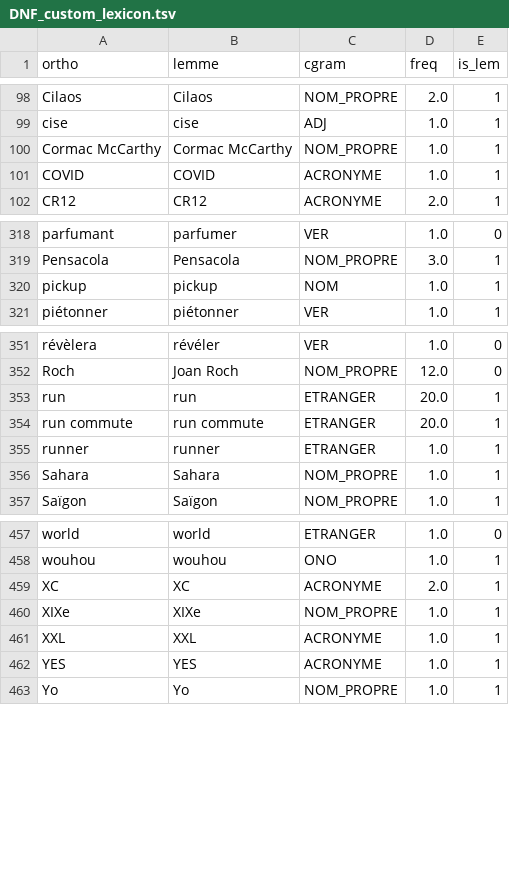
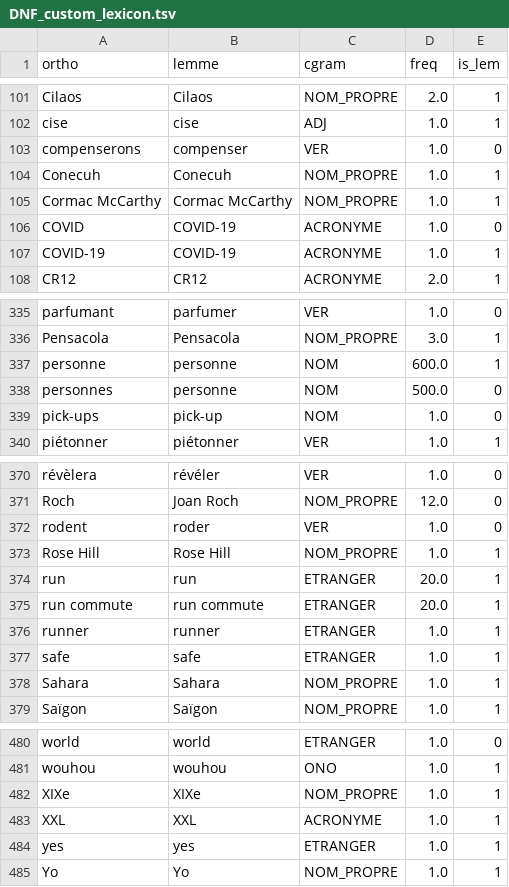
Before and after one commit to joanroch/french-repetition-checker, a TSV file: DNF_custom_lexicon.tsv, drawn as a sheet; only a part is shown, gaps mark what is left out; the diff covers the shown part only.

```diff
--- a/DNF_custom_lexicon.tsv
+++ b/DNF_custom_lexicon.tsv
@@ -99,4 +102,7 @@ Cilaos	Cilaos	NOM_PROPRE	2.0	1
 cise	cise	ADJ	1.0	1
+compenserons	compenser	VER	1.0	0
+Conecuh	Conecuh	NOM_PROPRE	1.0	1
 Cormac McCarthy	Cormac McCarthy	NOM_PROPRE	1.0	1
-COVID	COVID	ACRONYME	1.0	1
+COVID	COVID-19	ACRONYME	1.0	0
+COVID-19	COVID-19	ACRONYME	1.0	1
 CR12	CR12	ACRONYME	2.0	1
@@ -319,3 +336,5 @@ parfumant	parfumer	VER	1.0	0
 Pensacola	Pensacola	NOM_PROPRE	3.0	1
-pickup	pickup	NOM	1.0	1
+personne	personne	NOM	600.0	1
+personnes	personne	NOM	500.0	0
+pick-ups	pick-up	NOM	1.0	0
 piétonner	piétonner	VER	1.0	1
@@ -352,2 +371,4 @@ révèlera	révéler	VER	1.0	0
 Roch	Joan Roch	NOM_PROPRE	12.0	0
+rodent	roder	VER	1.0	0
+Rose Hill	Rose Hill	NOM_PROPRE	1.0	1
 run	run	ETRANGER	20.0	1
@@ -355,2 +376,3 @@ run commute	run commute	ETRANGER	20.0	1
 runner	runner	ETRANGER	1.0	1
+safe	safe	ETRANGER	1.0	1
 Sahara	Sahara	NOM_PROPRE	1.0	1
@@ -458,6 +481,5 @@ world	world	ETRANGER	1.0	0
 wouhou	wouhou	ONO	1.0	1
-XC	XC	ACRONYME	2.0	1
 XIXe	XIXe	NOM_PROPRE	1.0	1
 XXL	XXL	ACRONYME	1.0	1
-YES	YES	ACRONYME	1.0	1
+yes	yes	ETRANGER	1.0	1
 Yo	Yo	NOM_PROPRE	1.0	1
```
Also changed, not shown: 15 added rows and 5 edited cells elsewhere in this file, 8 other files.
